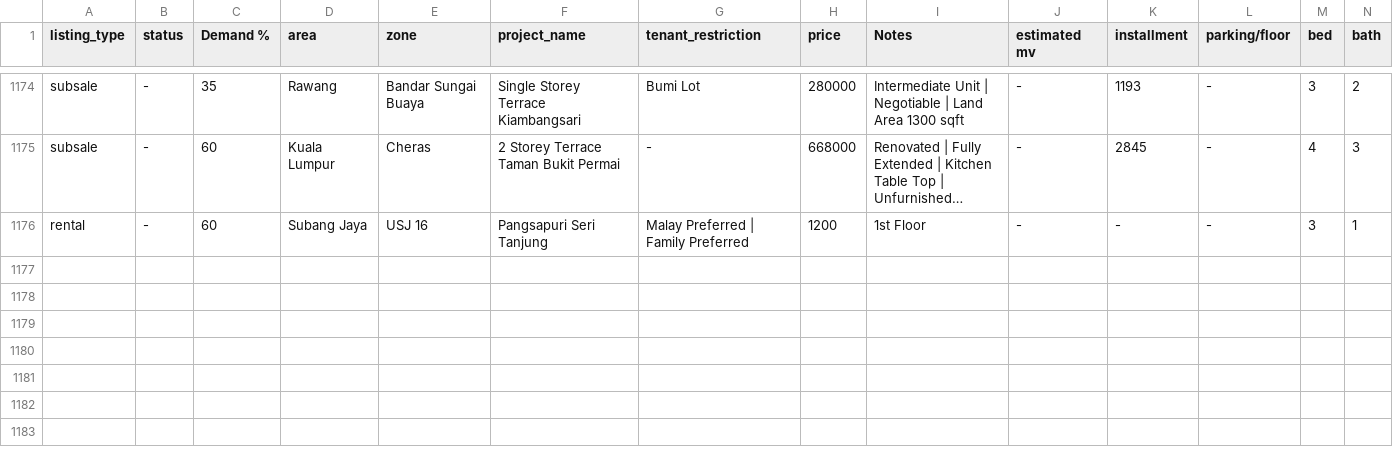
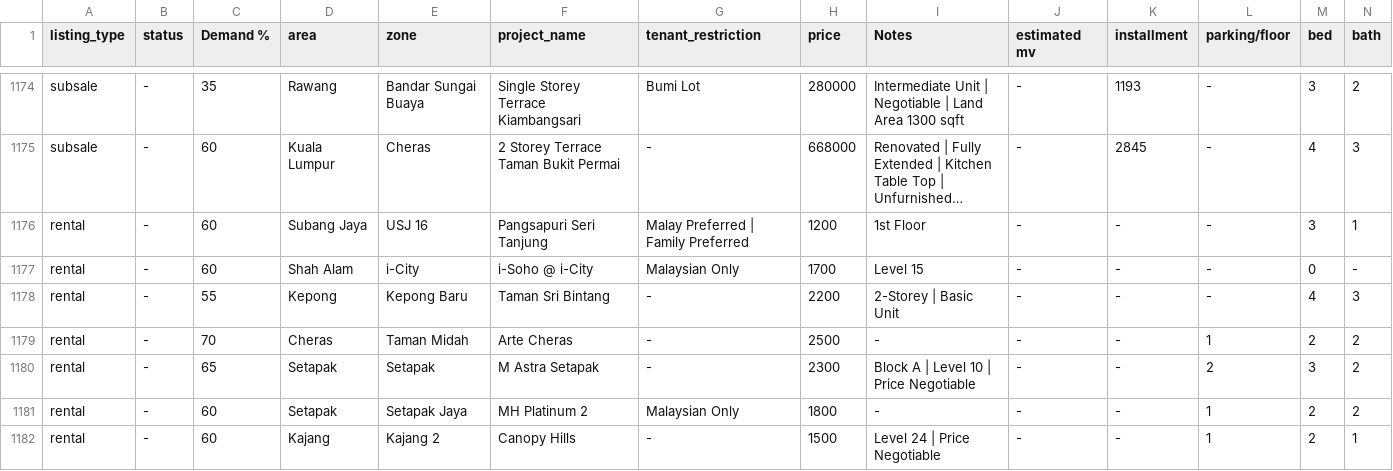
Before and after one commit to mahandanz/haniproperties, a CSV file: listings.csv, drawn as a sheet; only a part is shown, gaps mark what is left out; long unchanged cells end in …; rows hold the shown columns only; the diff names each change by its address in the sheet, - before the commit and + after, or states it on an @@ line.

```diff
--- a/listings.csv
+++ b/listings.csv
+row 1177: rental | - | 60 | Shah Alam | i-City | i-Soho @ i-City | Malaysian Only | 1700 | Level 15 | - | - | - | 0 | -
+row 1178: rental | - | 55 | Kepong | Kepong Baru | Taman Sri Bintang | - | 2200 | 2-Storey | Basic Unit | - | - | - | 4 | 3
+row 1179: rental | - | 70 | Cheras | Taman Midah | Arte Cheras | - | 2500 | - | - | - | 1 | 2 | 2
+row 1180: rental | - | 65 | Setapak | Setapak | M Astra Setapak | - | 2300 | Block A | Level 10 | Price Negotiable | - | - | 2 | 3 | 2
+row 1181: rental | - | 60 | Setapak | Setapak Jaya | MH Platinum 2 | Malaysian Only | 1800 | - | - | - | 1 | 2 | 2
+row 1182: rental | - | 60 | Kajang | Kajang 2 | Canopy Hills | - | 1500 | Level 24 | Price Negotiable | - | - | 1 | 2 | 1
```
Also changed, not shown: 5 other files.
